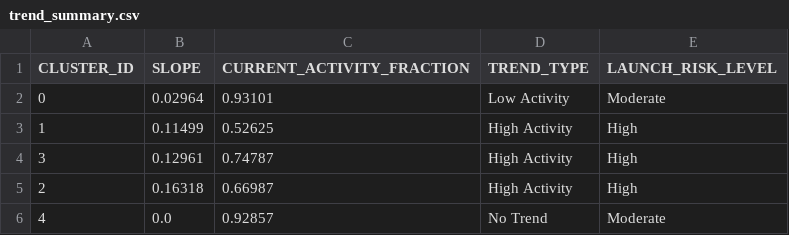
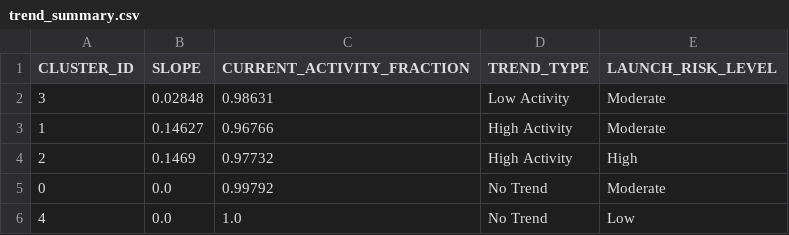
Before and after one commit to Sushrut2007/SpaceDebrisRadar.AI, a CSV file: data/outputs/trend_summary.csv, drawn as a sheet.

```diff
--- a/data/outputs/trend_summary.csv
+++ b/data/outputs/trend_summary.csv
@@ -1,6 +1,6 @@
 CLUSTER_ID,SLOPE,CURRENT_ACTIVITY_FRACTION,TREND_TYPE,LAUNCH_RISK_LEVEL
-0,0.02964,0.93101,Low Activity,Moderate
-1,0.11499,0.52625,High Activity,High
-3,0.12961,0.74787,High Activity,High
-2,0.16318,0.66987,High Activity,High
-4,0.0,0.92857,No Trend,Moderate
+3,0.02848,0.98631,Low Activity,Moderate
+1,0.14627,0.96766,High Activity,Moderate
+2,0.1469,0.97732,High Activity,High
+0,0.0,0.99792,No Trend,Moderate
+4,0.0,1.0,No Trend,Low
```
Also changed, not shown: 5 other files.
